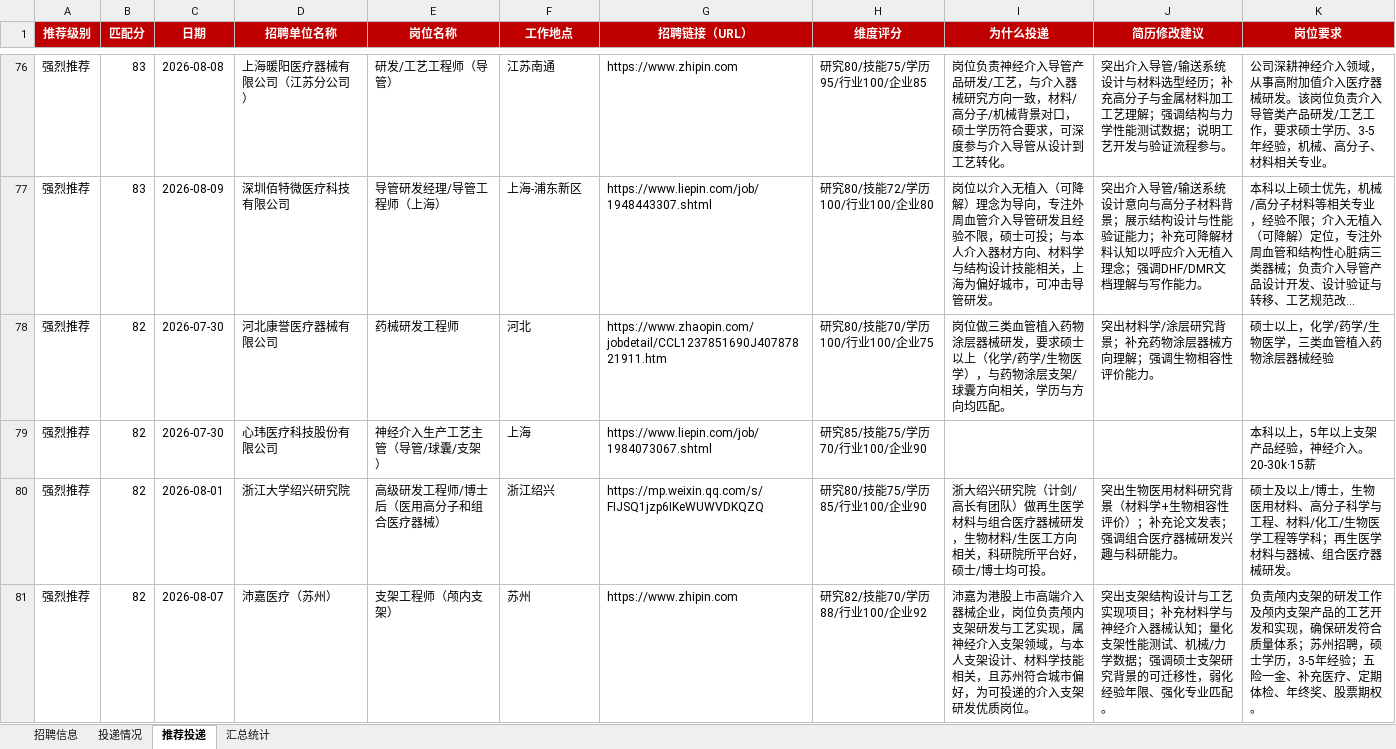
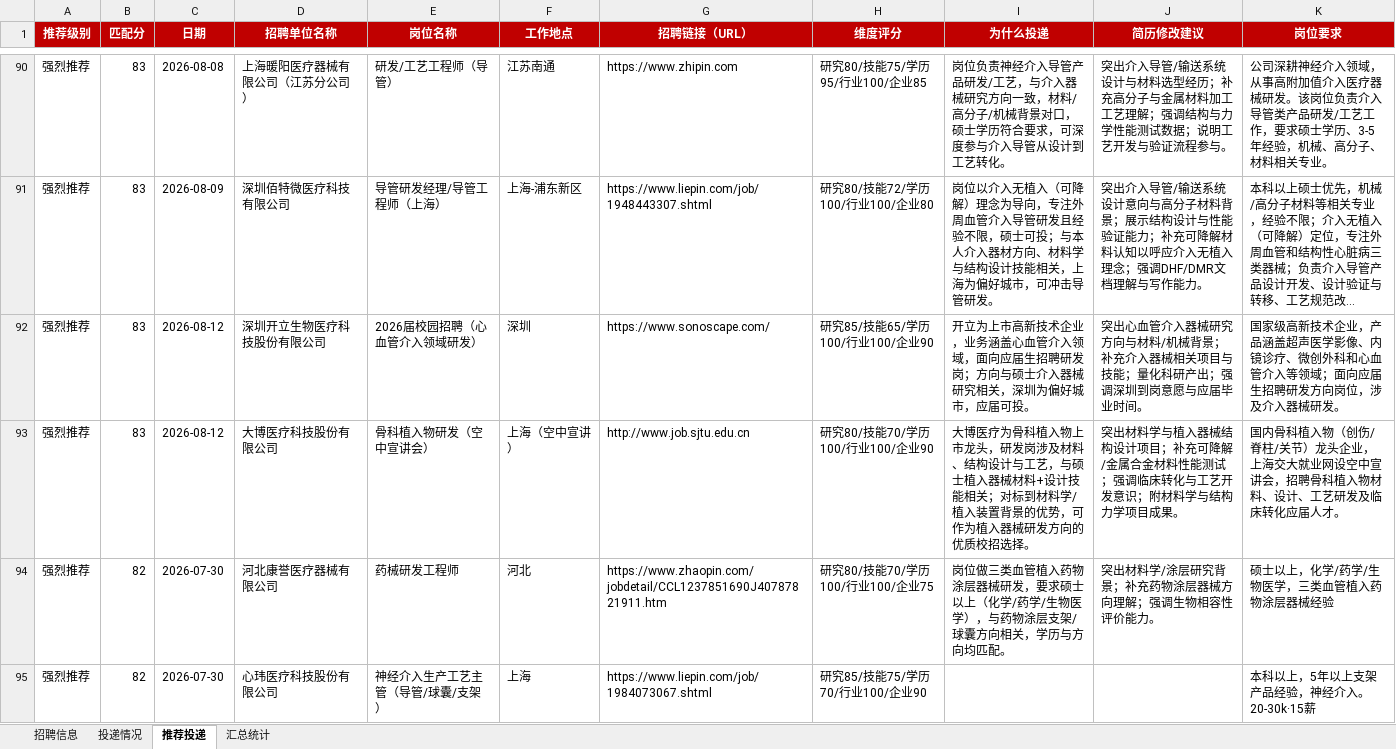
Before and after one commit to Zhengjinweizai/ob-search-vascular-stent, an Excel workbook: 求职记录.xlsx, sheet 推荐投递, drawn as a sheet; only a part is shown, gaps mark what is left out; the shorter side is filled out with more unchanged rows; long unchanged cells end in …; values as stored, in another font and other column widths than the file's, no borders; the diff covers the shown part only; the diff names each change by its address in the sheet, - before the commit and + after, or states it on an @@ line.

```diff
--- a/求职记录.xlsx (sheet 推荐投递)
+++ b/求职记录.xlsx (sheet 推荐投递)
+row 92: 强烈推荐 | 83 | 2026-08-12 | 深圳开立生物医疗科技股份有限公司 | 2026届校园招聘（心血管介入领域研发） | 深圳 | https://www.sonoscape.com/ | 研究85/技能65/学历100/行业100/企业90 | 开立为上市高新技术企业，业务涵盖心血管介入领域，面向应届生招聘研发岗；方向与硕士介入器械研究相关，深圳为偏好城市，应届可投。 | 突出心血管介入器械研究方向与材料/机械背景；补充介入器械相关项目与技能；量化科研产出；强调深圳到岗意愿与应届毕业时间。 | 国家级高新技术企业，产品涵盖超声医学影像、内镜诊疗、微创外科和心血管介入等领域；面向应届生招聘研发方向岗位，涉及介入器械研发。
+row 93: 强烈推荐 | 83 | 2026-08-12 | 大博医疗科技股份有限公司 | 骨科植入物研发（空中宣讲会） | 上海（空中宣讲） | http://www.job.sjtu.edu.cn | 研究80/技能70/学历100/行业100/企业90 | 大博医疗为骨科植入物上市龙头，研发岗涉及材料、结构设计与工艺，与硕士植入器械材料+设计技能相关；对标到材料学/植入装置背景的优势，可作为植入器械研发方向的优质校招选择。 | 突出材料学与植入器械结构设计项目；补充可降解/金属合金材料性能测试；强调临床转化与工艺开发意识；附材料学与结构力学项目成果。 | 国内骨科植入物（创伤/脊柱/关节）龙头企业，上海交大就业网设空中宣讲会，招聘骨科植入物材料、设计、工艺研发及临床转化应届人才。
```
Also changed, not shown: 17 added rows elsewhere in this sheet, sheet 招聘信息, sheet 汇总统计, 2 other files.
